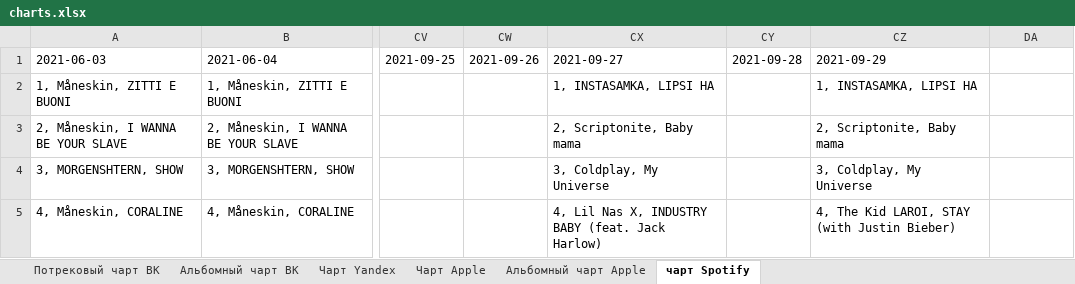
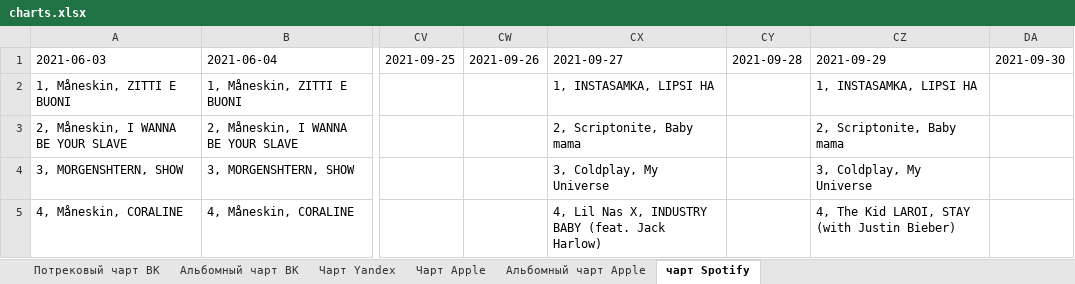
Before and after one commit to alexei-zhuravlev/charts_for_UM, an Excel workbook: charts.xlsx, sheet чарт Spotify, drawn as a sheet; only a part is shown, gaps mark what is left out; values as stored, in another font and other column widths than the file's, no borders; the diff names each change by its address in the sheet, - before the commit and + after, or states it on an @@ line.

```diff
--- a/charts.xlsx (sheet чарт Spotify)
+++ b/charts.xlsx (sheet чарт Spotify)
-DA1: (empty)
+DA1: 2021-09-30
```
Also changed, not shown: sheet Альбомный чарт Apple, sheet Чарт Apple, sheet Потрековый чарт ВК, sheet Альбомный чарт ВК, sheet Чарт Yandex.
